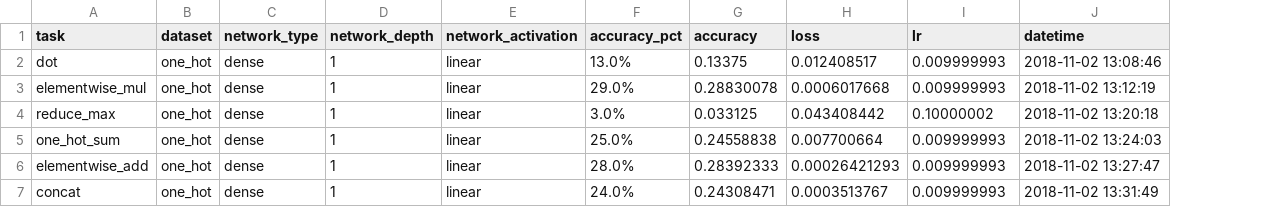
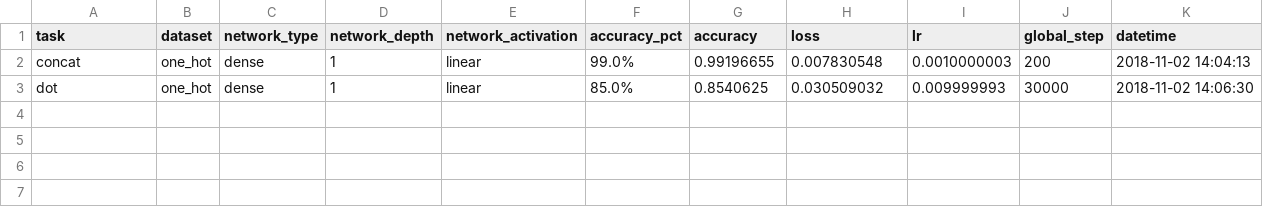
Before and after one commit to Octavian-ai/reasoning-operations, a CSV file: output.csv, drawn as a sheet; removed rows and columns are numbered as before the commit, all else as after; the diff names each change by its address in the sheet, - before the commit and + after, or states it on an @@ line.

```diff
--- a/output.csv
+++ b/output.csv
+column J (global_step), row 3: 30000
+row 2: concat | one_hot | dense | 1 | linear | 99.0% | 0.99196655 | 0.007830548 | 0.0010000003 | 200 | 2018-11-02 14:04:13
-F3 (accuracy_pct): 13.0%
+F3 (accuracy_pct): 85.0%
-G3 (accuracy): 0.13375
+G3 (accuracy): 0.8540625
-H3 (loss): 0.012408517
+H3 (loss): 0.030509032
-K3 (datetime): 2018-11-02 13:08:46
+K3 (datetime): 2018-11-02 14:06:30
-row 3: elementwise_mul | one_hot | dense | 1 | linear | 29.0% | 0.28830078 | 0.0006017668 | 0.009999993 | 2018-11-02 13:12:19
-row 4: reduce_max | one_hot | dense | 1 | linear | 3.0% | 0.033125 | 0.043408442 | 0.10000002 | 2018-11-02 13:20:18
-row 5: one_hot_sum | one_hot | dense | 1 | linear | 25.0% | 0.24558838 | 0.007700664 | 0.009999993 | 2018-11-02 13:24:03
-row 6: elementwise_add | one_hot | dense | 1 | linear | 28.0% | 0.28392333 | 0.00026421293 | 0.009999993 | 2018-11-02 13:27:47
-row 7: concat | one_hot | dense | 1 | linear | 24.0% | 0.24308471 | 0.0003513767 | 0.009999993 | 2018-11-02 13:31:49
```
Also changed, not shown: 2 other files.
